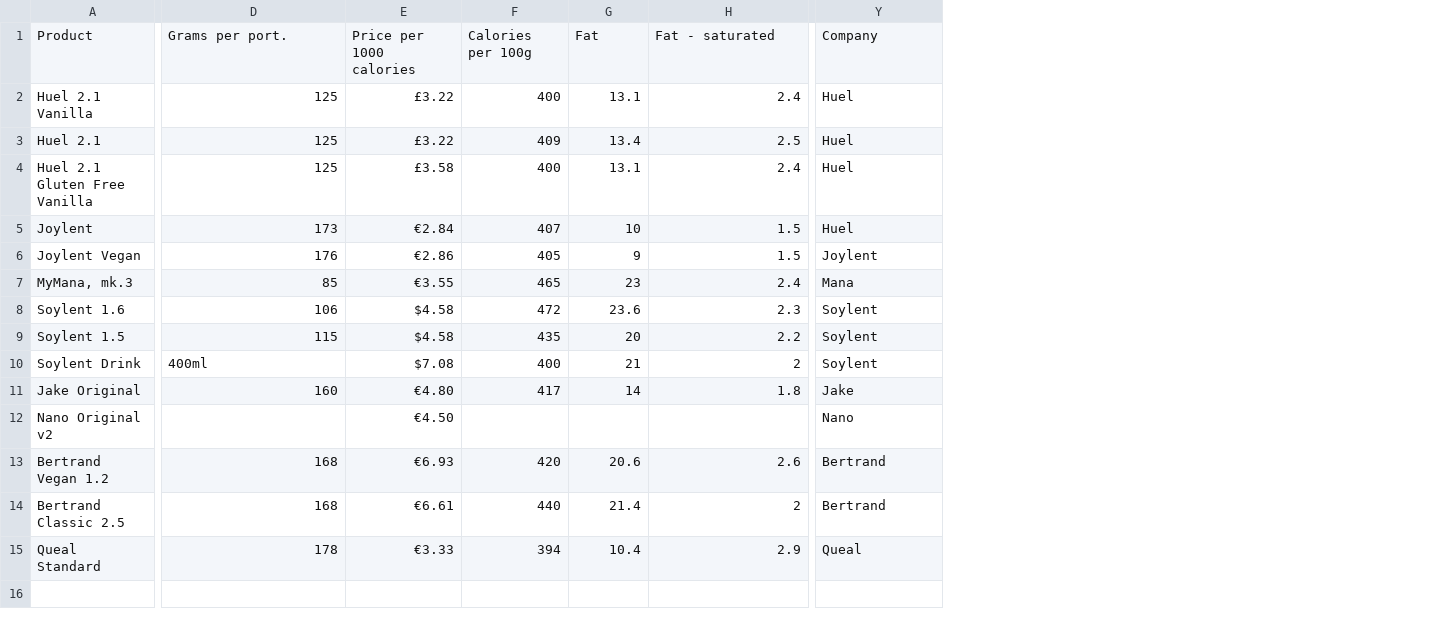
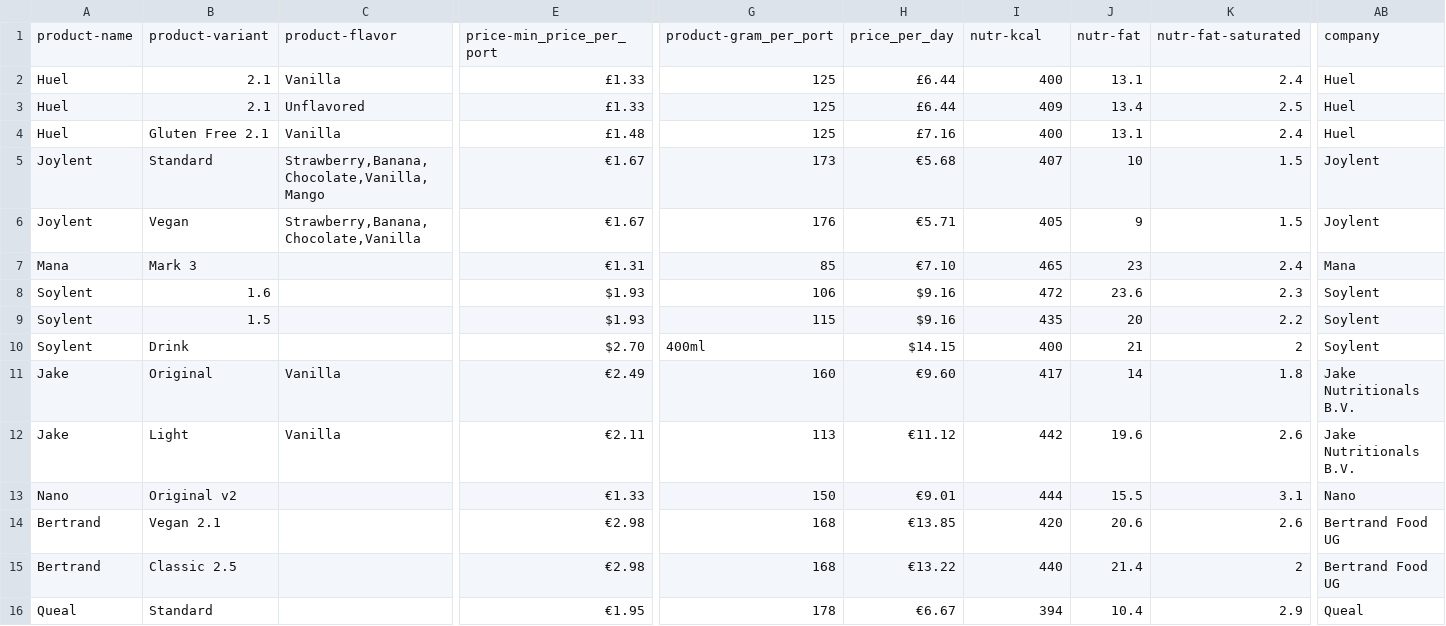
Before and after one commit to wallin/eatpowder.com, a CSV file: data/products.csv, drawn as a sheet; only a part is shown, gaps mark what is left out; removed rows and columns are numbered as before the commit, all else as after; rows hold the shown columns only; the diff covers the shown part only; the diff names each change by its address in the sheet, - before the commit and + after, or states it on an @@ line.

Commit message:
Update products

```diff
--- a/data/products.csv
+++ b/data/products.csv
-column A, rows 2-15: Huel 2.1 Vanilla | Huel 2.1 | Huel 2.1 Gluten Free Vanilla | Joylent | Joylent Vegan | MyMana, mk.3 | Soylent 1.6 | Soylent 1.5 | Soylent Drink | Jake Original | Nano Original v2 | Bertrand Vegan 1.2 | Bertrand Classic 2.5 | Queal Standard
+column A, rows 2-11: Huel | Huel | Huel | Joylent | Joylent | Mana | Soylent | Soylent | Soylent | Jake; rows 13-16: Nano | Bertrand | Bertrand | Queal
+column B, rows 2-11: 2.1 | 2.1 | Gluten Free 2.1 | Standard | Vegan | Mark 3 | 1.6 | 1.5 | Drink | Original; rows 13-16: Original v2 | Vegan 2.1 | Classic 2.5 | Standard
+column C, rows 2-11: Vanilla | Unflavored | Vanilla | Strawberry,Banana,Chocolate,Vanilla,Mango | Strawberry,Banana,Chocolate,Vanilla |  |  |  |  | Vanilla
+column E, rows 2-11: £1.33 | £1.33 | £1.48 | €1.67 | €1.67 | €1.31 | $1.93 | $1.93 | $2.70 | €2.49; rows 13-16: €1.33 | €2.98 | €2.98 | €1.95
-column E, rows 2-15: £3.22 | £3.22 | £3.58 | €2.84 | €2.86 | €3.55 | $4.58 | $4.58 | $7.08 | €4.80 | €4.50 | €6.93 | €6.61 | €3.33
+column H, rows 2-11: £6.44 | £6.44 | £7.16 | €5.68 | €5.71 | €7.10 | $9.16 | $9.16 | $14.15 | €9.60; rows 13-16: €9.01 | €13.85 | €13.22 | €6.67
-row 1: Product | Grams per port. | Price per 1000 calories | Calories per 100g | Fat | Fat - saturated | Company
+row 1: product-name | product-variant | product-flavor | price-min_price_per_port | product-gram_per_port | price_per_day | nutr-kcal | nutr-fat | nutr-fat-saturated | company
-AB5: Huel
+AB5: Joylent
-AB11: Jake
+AB11: Jake Nutritionals B.V.
+row 12: Jake | Light | Vanilla | €2.11 | 113 | €11.12 | 442 | 19.6 | 2.6 | Jake Nutritionals B.V.
-G13: (empty)
+G13: 150
-I13: (empty)
+I13: 444
-J13: (empty)
+J13: 15.5
-K13: (empty)
+K13: 3.1
-AB14:AB15: Bertrand
+AB14:AB15: Bertrand Food UG
```
Also changed, not shown: 12 edited cells elsewhere in this file.
